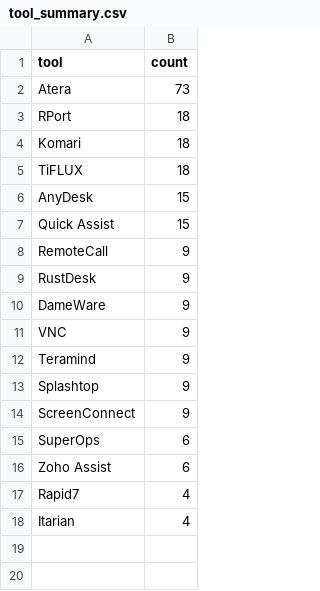
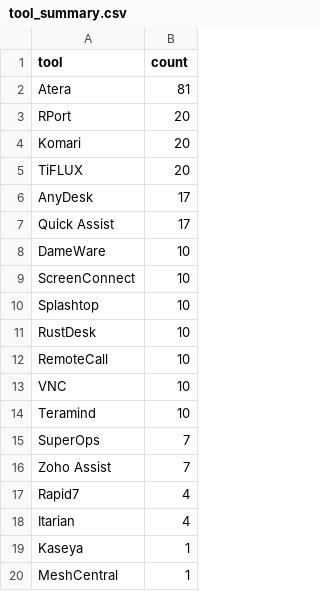
Before and after one commit to Threat-Hunting-Journal/RMM-Tool-Tracking, a CSV file: docs/tool_summary.csv, drawn as a sheet.

```diff
--- a/docs/tool_summary.csv
+++ b/docs/tool_summary.csv
@@ -1,18 +1,20 @@
 tool,count
-Atera,73
-RPort,18
-Komari,18
-TiFLUX,18
-AnyDesk,15
-Quick Assist,15
-RemoteCall,9
-RustDesk,9
-DameWare,9
-VNC,9
-Teramind,9
-Splashtop,9
-ScreenConnect,9
-SuperOps,6
-Zoho Assist,6
+Atera,81
+RPort,20
+Komari,20
+TiFLUX,20
+AnyDesk,17
+Quick Assist,17
+DameWare,10
+ScreenConnect,10
+Splashtop,10
+RustDesk,10
+RemoteCall,10
+VNC,10
+Teramind,10
+SuperOps,7
+Zoho Assist,7
 Rapid7,4
 Itarian,4
+Kaseya,1
+MeshCentral,1
```
Also changed, not shown: tool_summary.csv, 2 other files.
